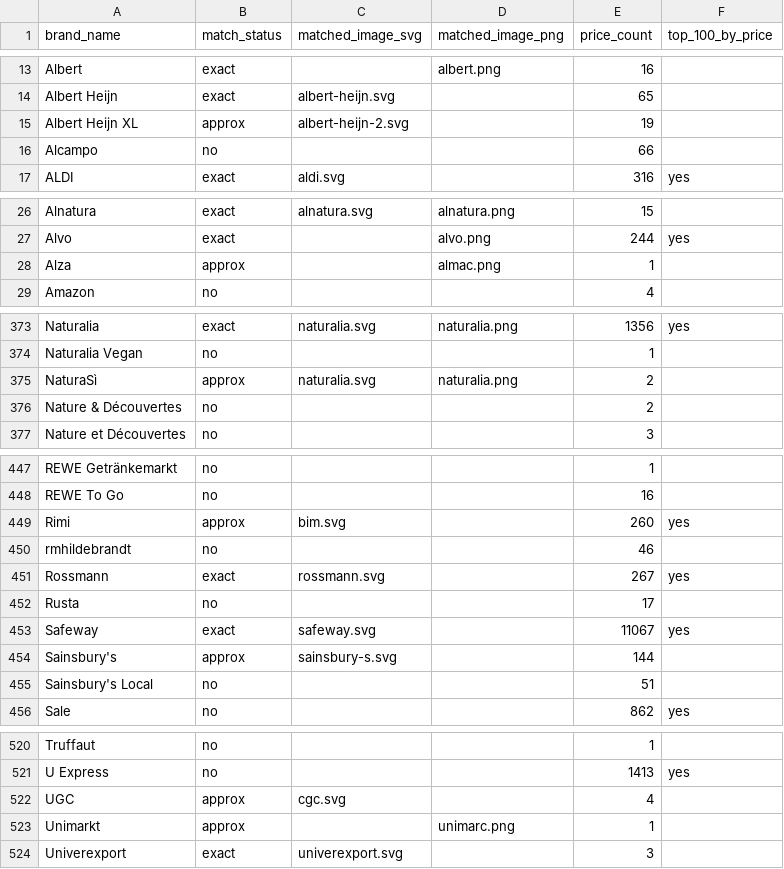
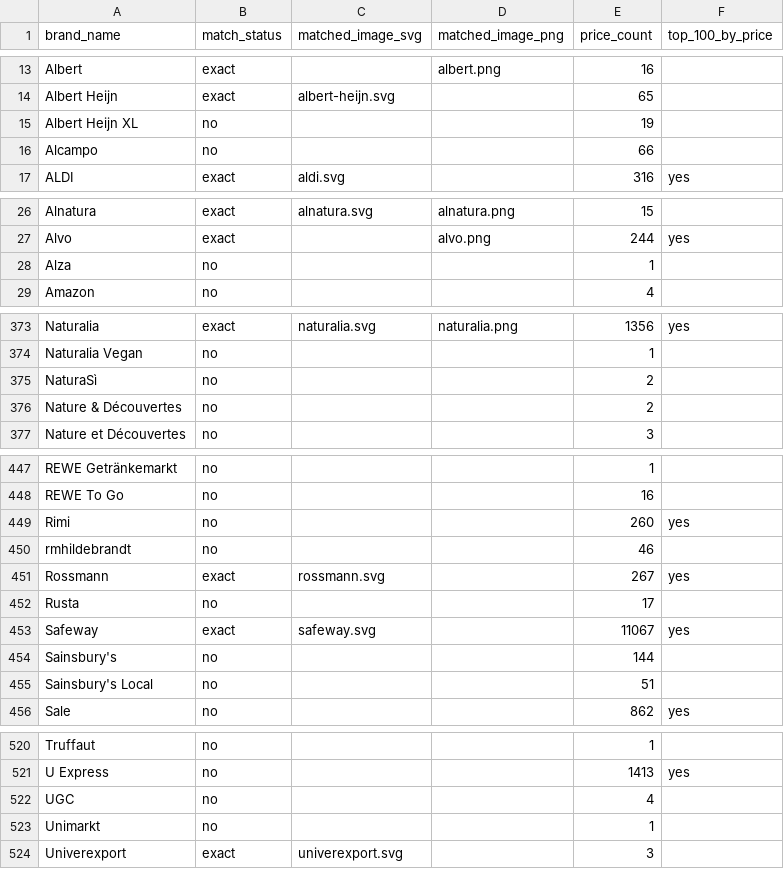
Before and after one commit to openfoodfacts/brand-images, a CSV file: docs/open-prices/brand-match.csv (was docs/open-prices/open_prices_brand_match_recap.csv), drawn as a sheet; only a part is shown, gaps mark what is left out; the diff covers the shown part only.

Commit message:
refactor: rename Open Prices related files. drop the approx matching. (#22)

```diff
--- a/docs/open-prices/open_prices_brand_match_recap.csv
+++ b/docs/open-prices/brand-match.csv
@@ -14,3 +14,3 @@ Albert,exact,,albert.png,16,
 Albert Heijn,exact,albert-heijn.svg,,65,
-Albert Heijn XL,approx,albert-heijn-2.svg,,19,
+Albert Heijn XL,no,,,19,
 Alcampo,no,,,66,
@@ -27,3 +27,3 @@ Alnatura,exact,alnatura.svg,alnatura.png,15,
 Alvo,exact,,alvo.png,244,yes
-Alza,approx,,almac.png,1,
+Alza,no,,,1,
 Amazon,no,,,4,
@@ -374,3 +374,3 @@ Naturalia,exact,naturalia.svg,naturalia.png,1356,yes
 Naturalia Vegan,no,,,1,
-NaturaSì,approx,naturalia.svg,naturalia.png,2,
+NaturaSì,no,,,2,
 Nature & Découvertes,no,,,2,
@@ -448,3 +448,3 @@ REWE Getränkemarkt,no,,,1,
 REWE To Go,no,,,16,
-Rimi,approx,bim.svg,,260,yes
+Rimi,no,,,260,yes
 rmhildebrandt,no,,,46,
@@ -453,3 +453,3 @@ Rusta,no,,,17,
 Safeway,exact,safeway.svg,,11067,yes
-Sainsbury's,approx,sainsbury-s.svg,,144,
+Sainsbury's,no,,,144,
 Sainsbury's Local,no,,,51,
@@ -521,4 +521,4 @@ Truffaut,no,,,1,
 U Express,no,,,1413,yes
-UGC,approx,cgc.svg,,4,
-Unimarkt,approx,,unimarc.png,1,
+UGC,no,,,4,
+Unimarkt,no,,,1,
 Univerexport,exact,univerexport.svg,,3,
```
Also changed, not shown: 74 edited cells elsewhere in this file, 7 other files.
